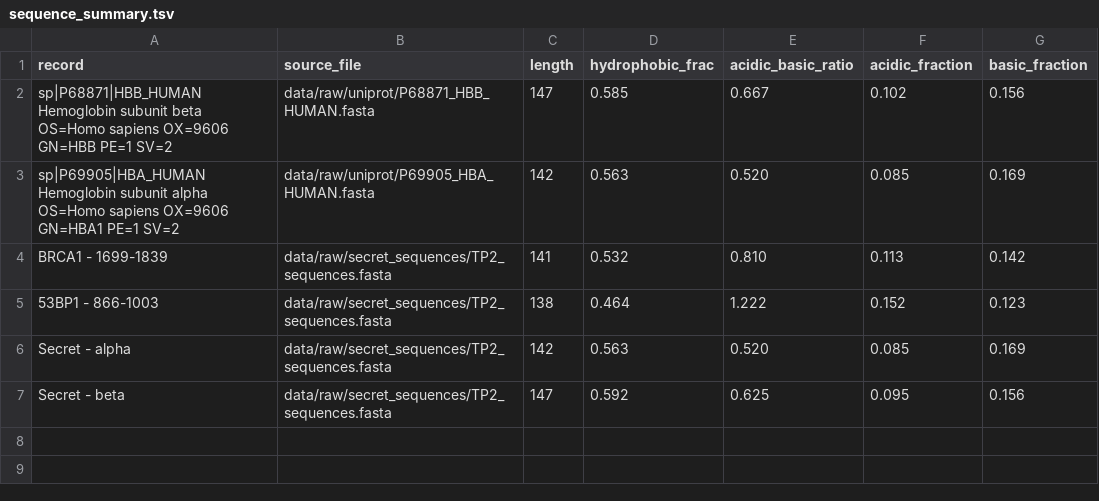
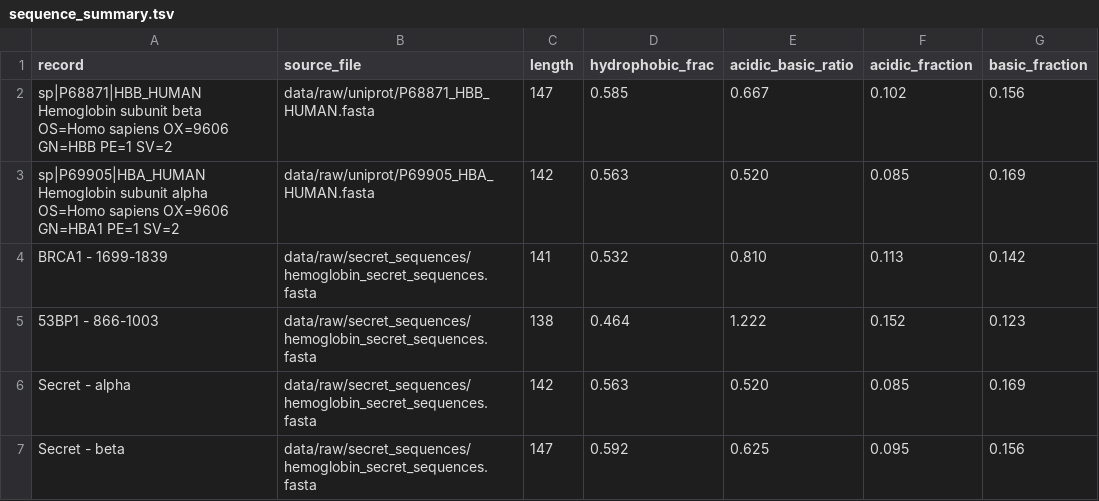
Before and after one commit to KingLouis237/BIOPHY-HBS_Case_study, a TSV file: data/processed/sequence_summary.tsv, drawn as a sheet.

```diff
--- a/data/processed/sequence_summary.tsv
+++ b/data/processed/sequence_summary.tsv
@@ -3,5 +3,5 @@ sp|P68871|HBB_HUMAN Hemoglobin subunit beta OS=Homo sapiens OX=9606 GN=HBB PE=1
 sp|P69905|HBA_HUMAN Hemoglobin subunit alpha OS=Homo sapiens OX=9606 GN=HBA1 PE=1 SV=2,data/raw/uniprot/P69905_HBA_HUMAN.fasta,142,0.563,0.520,0.085,0.169
-BRCA1 - 1699-1839,data/raw/secret_sequences/TP2_sequences.fasta,141,0.532,0.810,0.113,0.142
-53BP1 - 866-1003,data/raw/secret_sequences/TP2_sequences.fasta,138,0.464,1.222,0.152,0.123
-Secret - alpha,data/raw/secret_sequences/TP2_sequences.fasta,142,0.563,0.520,0.085,0.169
-Secret - beta,data/raw/secret_sequences/TP2_sequences.fasta,147,0.592,0.625,0.095,0.156
+BRCA1 - 1699-1839,data/raw/secret_sequences/hemoglobin_secret_sequences.fasta,141,0.532,0.810,0.113,0.142
+53BP1 - 866-1003,data/raw/secret_sequences/hemoglobin_secret_sequences.fasta,138,0.464,1.222,0.152,0.123
+Secret - alpha,data/raw/secret_sequences/hemoglobin_secret_sequences.fasta,142,0.563,0.520,0.085,0.169
+Secret - beta,data/raw/secret_sequences/hemoglobin_secret_sequences.fasta,147,0.592,0.625,0.095,0.156
```
Also changed, not shown: 24 other files.
